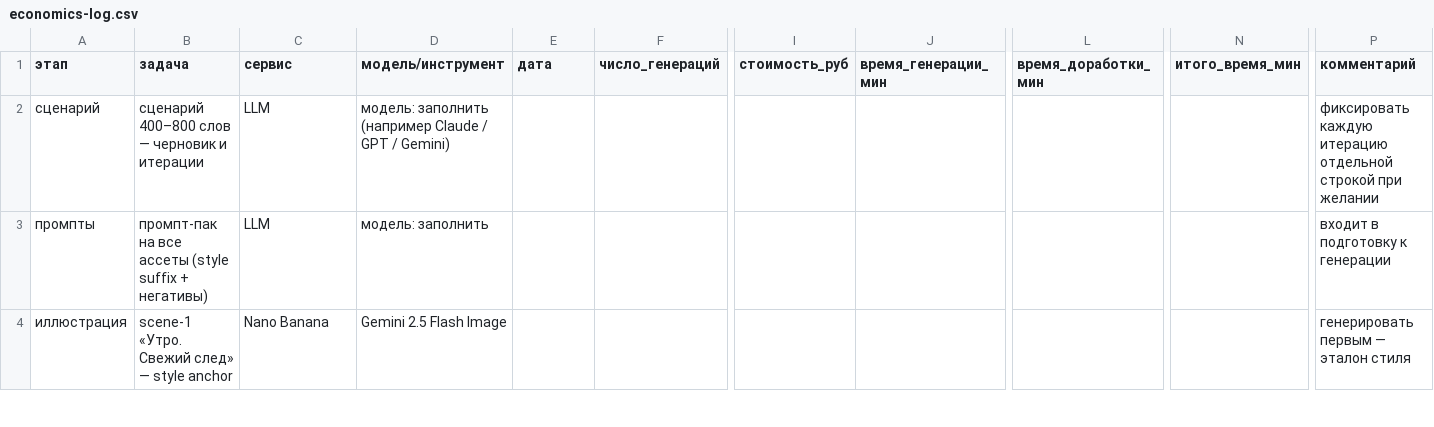
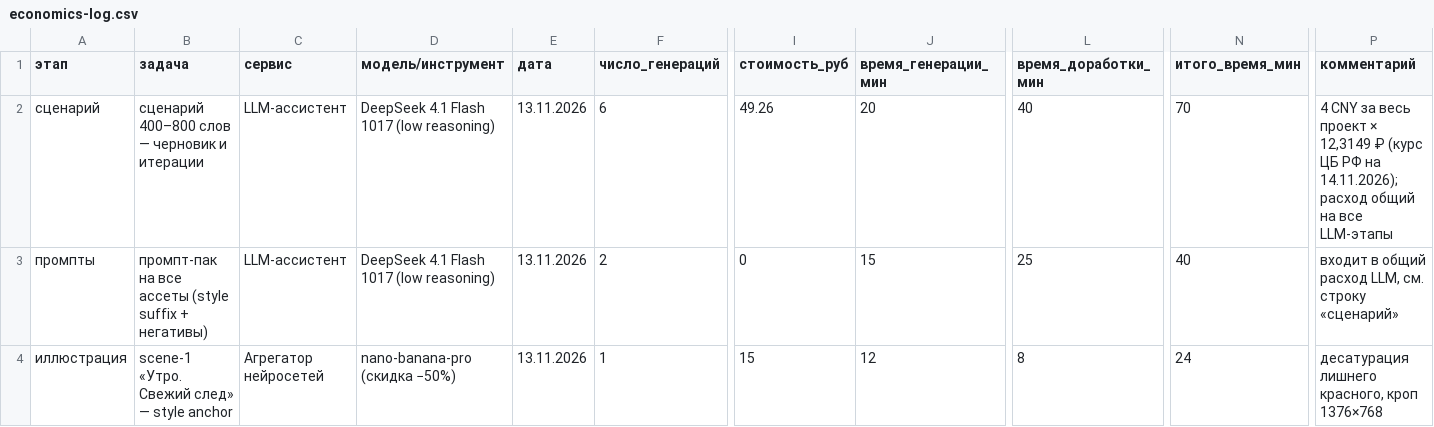
Before and after one commit to Gregorgii/posledniy_peshehod, a CSV file: docs/production/economics-log.csv, drawn as a sheet; only a part is shown, gaps mark what is left out; the diff covers the shown part only; the diff names each change by its address in the sheet, - before the commit and + after, or states it on an @@ line.

Commit message:
feat: real assets, economics log, LaTeX report, a11y fixes

```diff
--- a/docs/production/economics-log.csv
+++ b/docs/production/economics-log.csv
-C2:C3 (сервис): LLM
+C2:C3 (сервис): LLM-ассистент
-D2 (модель/инструмент): модель: заполнить (например Claude / GPT / Gemini)
+D2 (модель/инструмент): DeepSeek 4.1 Flash 1017 (low reasoning)
-E2:E4 (дата): (empty)
+E2:E4 (дата): 13.11.2026
-F2 (число_генераций): (empty)
+F2 (число_генераций): 6
-I2 (стоимость_руб): (empty)
+I2 (стоимость_руб): 49.26
-J2 (время_генерации_мин): (empty)
+J2 (время_генерации_мин): 20
-L2 (время_доработки_мин): (empty)
+L2 (время_доработки_мин): 40
-N2 (итого_время_мин): (empty)
+N2 (итого_время_мин): 70
-P2 (комментарий): фиксировать каждую итерацию отдельной строкой при желании
+P2 (комментарий): 4 CNY за весь проект × 12,3149 ₽ (курс ЦБ РФ на 14.11.2026); расход общий на все LLM-этапы
-D3 (модель/инструмент): модель: заполнить
+D3 (модель/инструмент): DeepSeek 4.1 Flash 1017 (low reasoning)
-F3 (число_генераций): (empty)
+F3 (число_генераций): 2
-I3 (стоимость_руб): (empty)
+I3 (стоимость_руб): 0
-J3 (время_генерации_мин): (empty)
+J3 (время_генерации_мин): 15
-L3 (время_доработки_мин): (empty)
+L3 (время_доработки_мин): 25
-N3 (итого_время_мин): (empty)
+N3 (итого_время_мин): 40
-P3 (комментарий): входит в подготовку к генерации
+P3 (комментарий): входит в общий расход LLM, см. строку «сценарий»
-C4 (сервис): Nano Banana
+C4 (сервис): Агрегатор нейросетей
-D4 (модель/инструмент): Gemini 2.5 Flash Image
+D4 (модель/инструмент): nano-banana-pro (скидка −50%)
-F4 (число_генераций): (empty)
+F4 (число_генераций): 1
-I4 (стоимость_руб): (empty)
+I4 (стоимость_руб): 15
-J4 (время_генерации_мин): (empty)
+J4 (время_генерации_мин): 12
-L4 (время_доработки_мин): (empty)
+L4 (время_доработки_мин): 8
-N4 (итого_время_мин): (empty)
+N4 (итого_время_мин): 24
-P4 (комментарий): генерировать первым — эталон стиля
+P4 (комментарий): десатурация лишнего красного, кроп 1376×768
```
Also changed, not shown: 1 added row and 151 edited cells elsewhere in this file, 46 other files.
